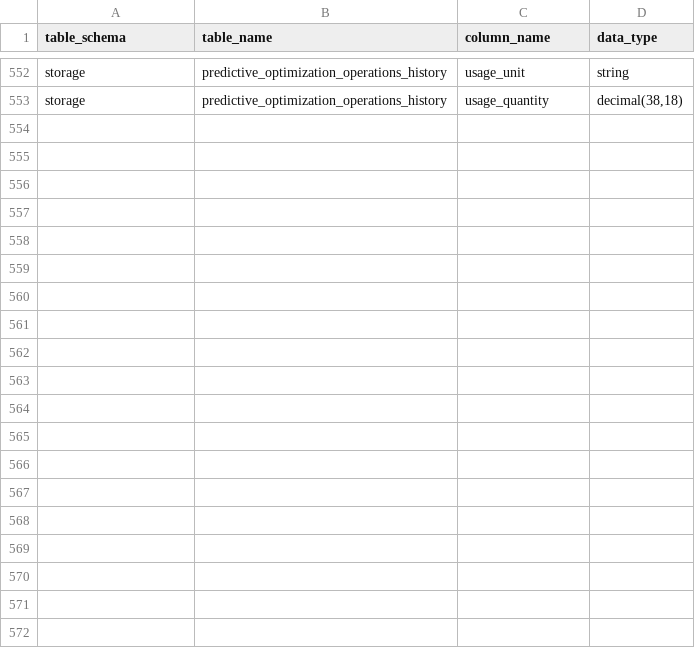
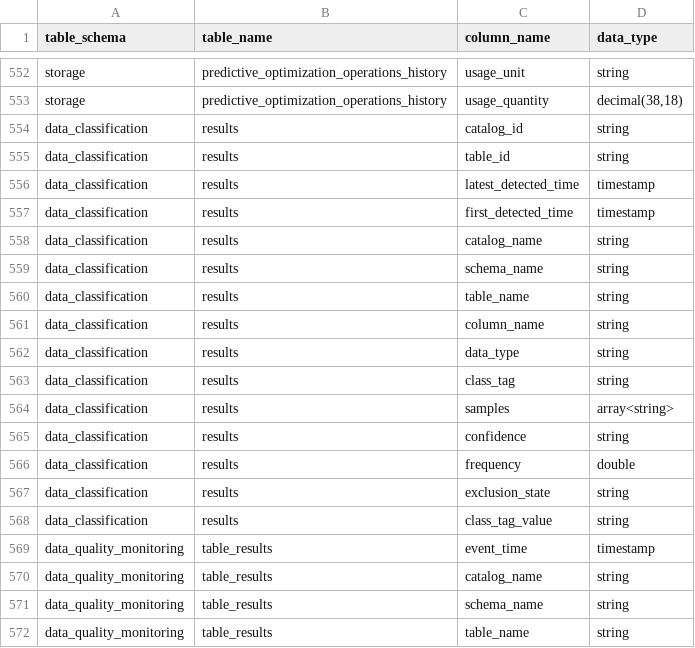
Before and after one commit to randypitcherii/shareables, a CSV file: databricks/demos/dbt/seeds/system_table_schema_contract.csv, drawn as a sheet; only a part is shown, gaps mark what is left out; the diff covers the shown part only; the diff names each change by its address in the sheet, - before the commit and + after, or states it on an @@ line.

```diff
--- a/databricks/demos/dbt/seeds/system_table_schema_contract.csv
+++ b/databricks/demos/dbt/seeds/system_table_schema_contract.csv
+row 554: data_classification | results | catalog_id | string
+row 555: data_classification | results | table_id | string
+row 556: data_classification | results | latest_detected_time | timestamp
+row 557: data_classification | results | first_detected_time | timestamp
+row 558: data_classification | results | catalog_name | string
+row 559: data_classification | results | schema_name | string
+row 560: data_classification | results | table_name | string
+row 561: data_classification | results | column_name | string
+row 562: data_classification | results | data_type | string
+row 563: data_classification | results | class_tag | string
+row 564: data_classification | results | samples | array<string>
+row 565: data_classification | results | confidence | string
+row 566: data_classification | results | frequency | double
+row 567: data_classification | results | exclusion_state | string
+row 568: data_classification | results | class_tag_value | string
+row 569: data_quality_monitoring | table_results | event_time | timestamp
+row 570: data_quality_monitoring | table_results | catalog_name | string
+row 571: data_quality_monitoring | table_results | schema_name | string
+row 572: data_quality_monitoring | table_results | table_name | string
```
Also changed, not shown: 9 added rows elsewhere in this file, 5 other files.
